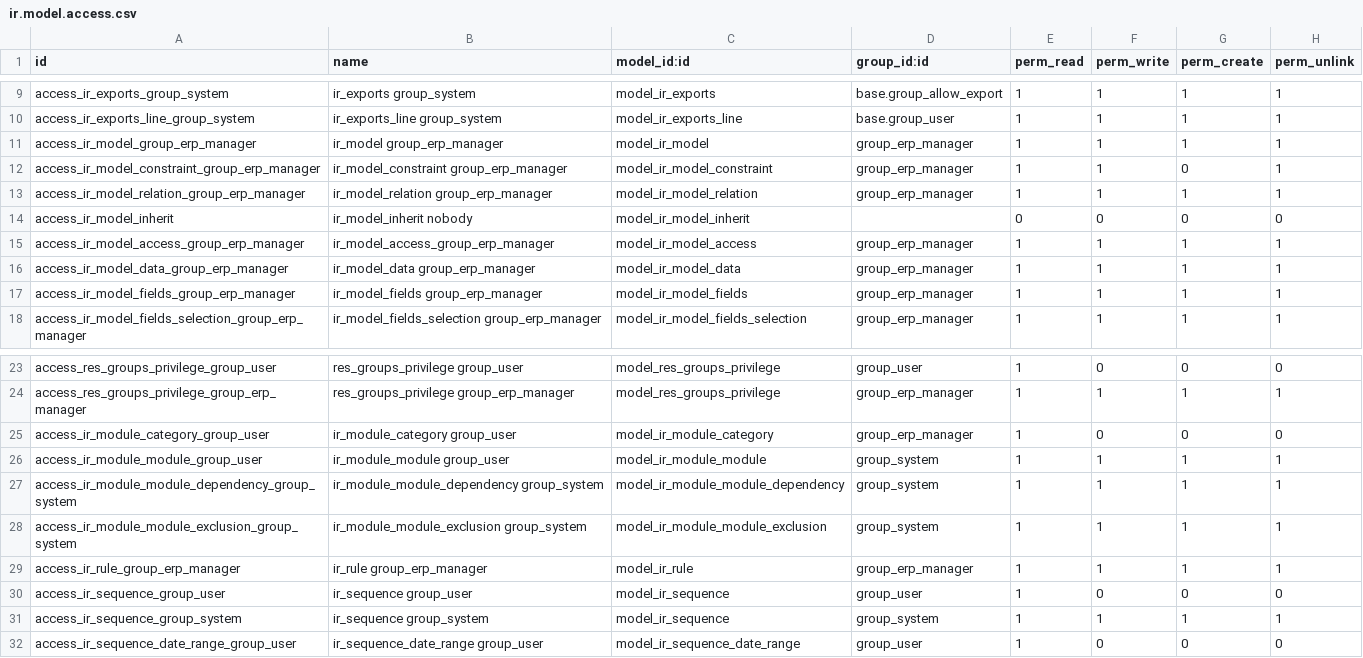
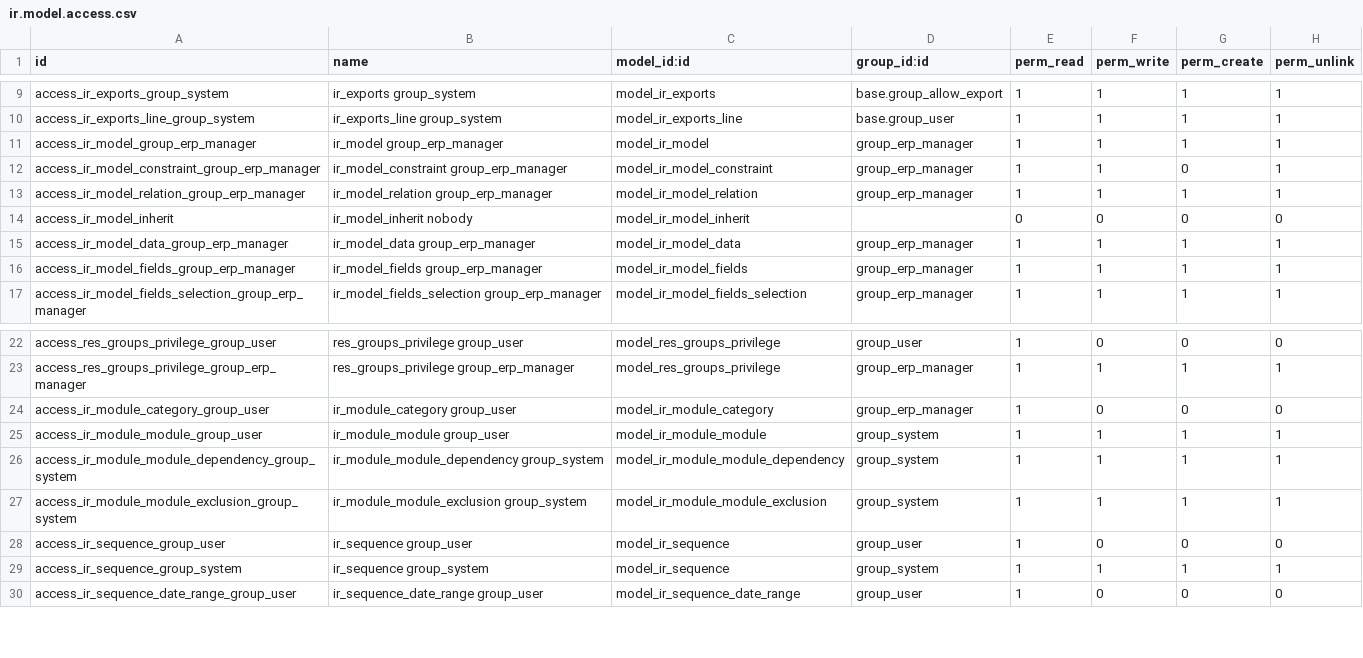
Before and after one commit to stxavierhighschoolkmd-lab/Odoo-school1, a CSV file: odoo/addons/base/security/ir.model.access.csv, drawn as a sheet; only a part is shown, gaps mark what is left out; the diff names each change by its address in the sheet, - before the commit and + after, or states it on an @@ line.

Commit message:
[IMP] base: adapt code to use new model ir.access

```diff
--- a/odoo/addons/base/security/ir.model.access.csv
+++ b/odoo/addons/base/security/ir.model.access.csv
-row 15: access_ir_model_access_group_erp_manager | ir_model_access_group_erp_manager | model_ir_model_access | group_erp_manager | 1 | 1 | 1 | 1
-row 29: access_ir_rule_group_erp_manager | ir_rule group_erp_manager | model_ir_rule | group_erp_manager | 1 | 1 | 1 | 1
```
Also changed, not shown: 17 other files.
